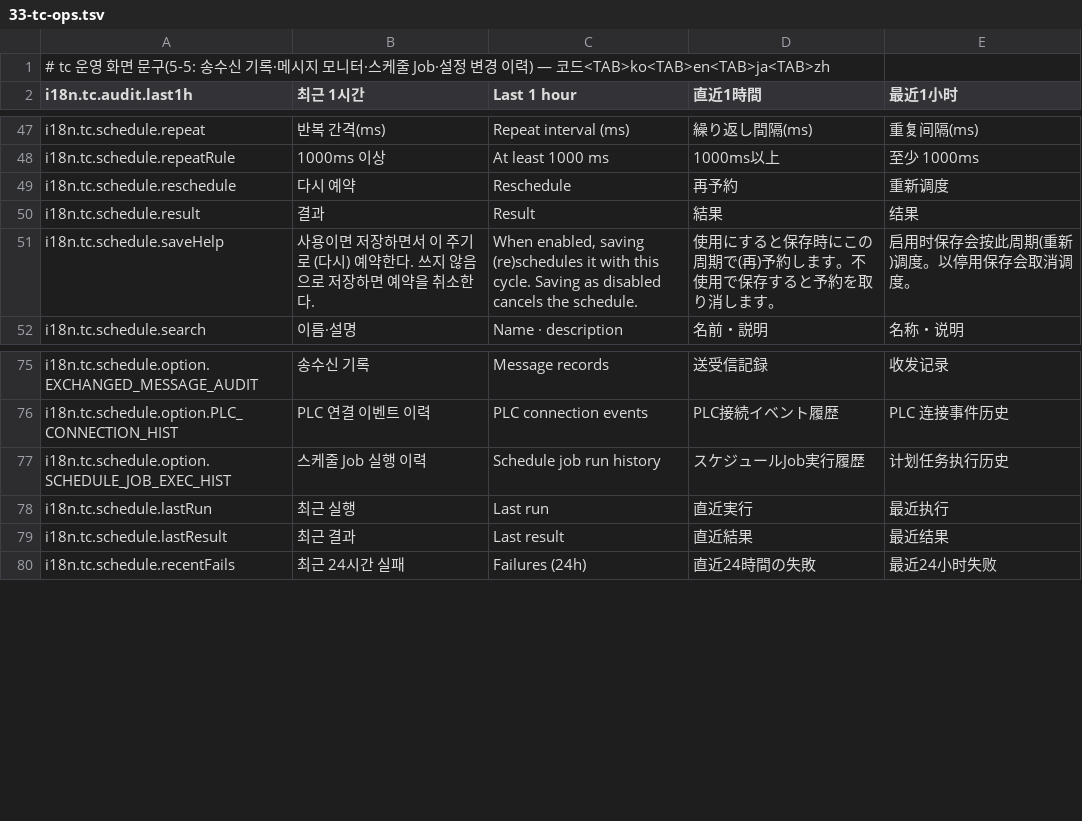
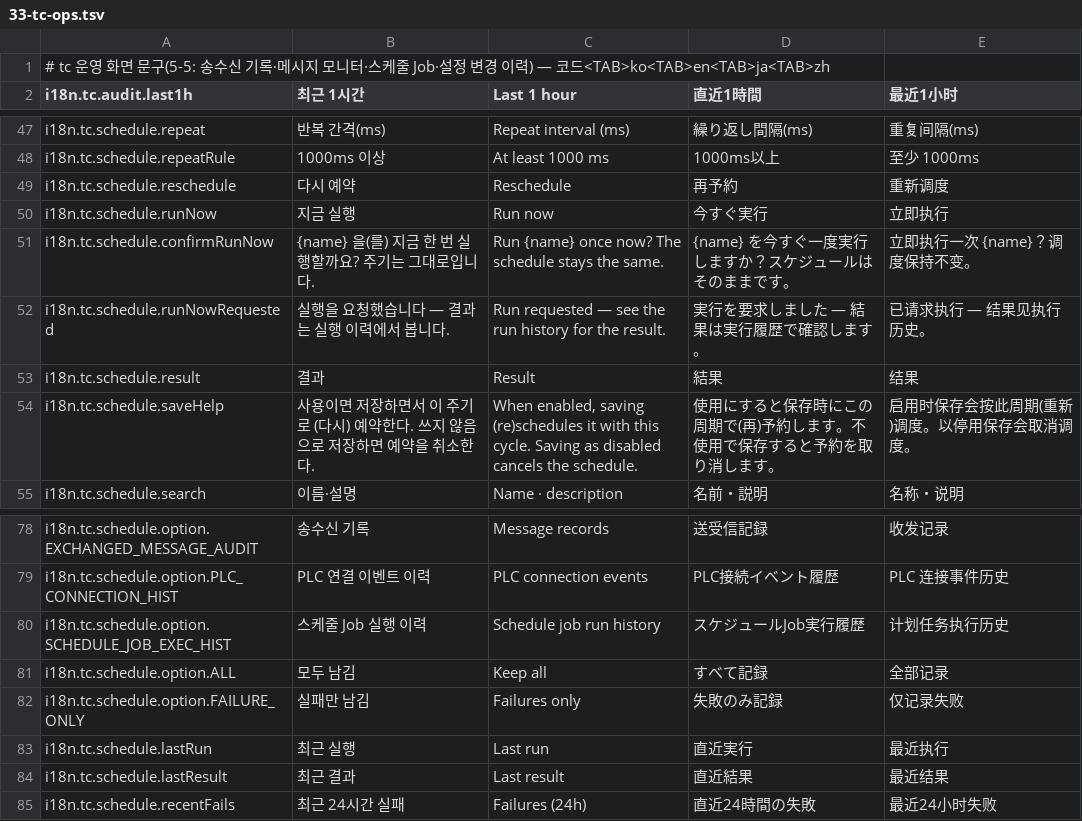
Before and after one commit to lucky-sugar-park/tc-dev, a TSV file: wow-tc-backend/tc/src/main/resources/ui-seed/i18n/33-tc-ops.tsv, drawn as a sheet; only a part is shown, gaps mark what is left out; the diff names each change by its address in the sheet, - before the commit and + after, or states it on an @@ line.

```diff
--- a/wow-tc-backend/tc/src/main/resources/ui-seed/i18n/33-tc-ops.tsv
+++ b/wow-tc-backend/tc/src/main/resources/ui-seed/i18n/33-tc-ops.tsv
+row 50: i18n.tc.schedule.runNow | 지금 실행 | Run now | 今すぐ実行 | 立即执行
+row 51: i18n.tc.schedule.confirmRunNow | {name} 을(를) 지금 한 번 실행할까요? 주기는 그대로입니다. | Run {name} once now? The schedule stays the same. | {name} を今すぐ一度実行しますか？スケジュールはそのままです。 | 立即执行一次 {name}？调度保持不变。
+row 52: i18n.tc.schedule.runNowRequested | 실행을 요청했습니다 — 결과는 실행 이력에서 봅니다. | Run requested — see the run history for the result. | 実行を要求しました — 結果は実行履歴で確認します。 | 已请求执行 — 结果见执行历史。
+row 81: i18n.tc.schedule.option.ALL | 모두 남김 | Keep all | すべて記録 | 全部记录
+row 82: i18n.tc.schedule.option.FAILURE_ONLY | 실패만 남김 | Failures only | 失敗のみ記録 | 仅记录失败
```
Also changed, not shown: 41 other files.
